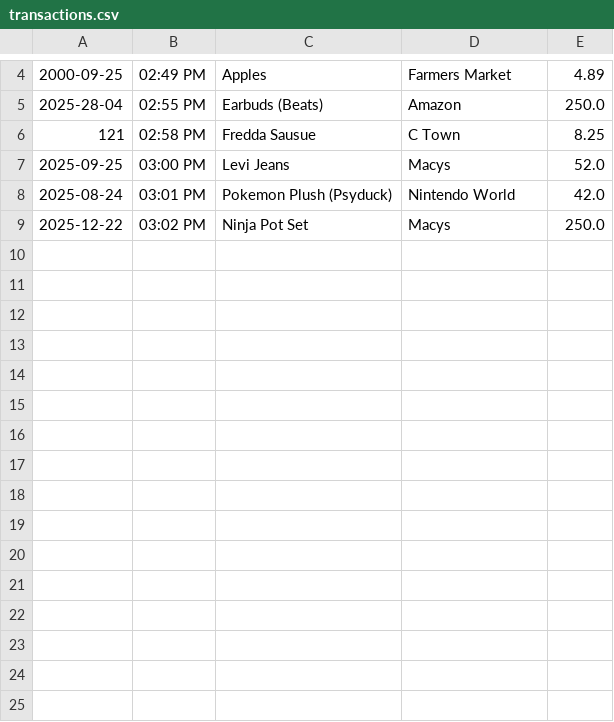
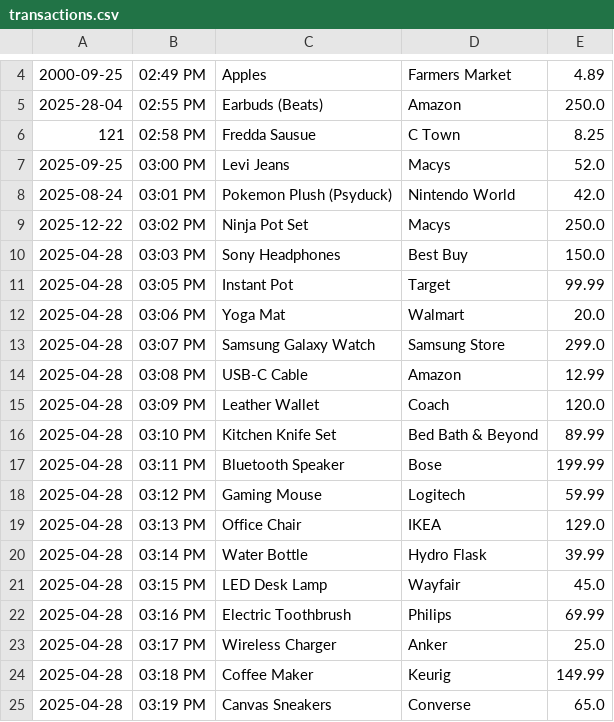
Before and after one commit to Year-Up-United-SPR-2025/Capstone-1-Account-Pro, a CSV file: Accounting_Pro_JA_CAP_1/transactions.csv, drawn as a sheet; only a part is shown, gaps mark what is left out; the diff names each change by its address in the sheet, - before the commit and + after, or states it on an @@ line.

```diff
--- a/Accounting_Pro_JA_CAP_1/transactions.csv
+++ b/Accounting_Pro_JA_CAP_1/transactions.csv
+row 10: 2025-04-28 | 03:03 PM | Sony Headphones | Best Buy | 150.0
+row 11: 2025-04-28 | 03:05 PM | Instant Pot | Target | 99.99
+row 12: 2025-04-28 | 03:06 PM | Yoga Mat | Walmart | 20.0
+row 13: 2025-04-28 | 03:07 PM | Samsung Galaxy Watch | Samsung Store | 299.0
+row 14: 2025-04-28 | 03:08 PM | USB-C Cable | Amazon | 12.99
+row 15: 2025-04-28 | 03:09 PM | Leather Wallet | Coach | 120.0
+row 16: 2025-04-28 | 03:10 PM | Kitchen Knife Set | Bed Bath & Beyond | 89.99
+row 17: 2025-04-28 | 03:11 PM | Bluetooth Speaker | Bose | 199.99
+row 18: 2025-04-28 | 03:12 PM | Gaming Mouse | Logitech | 59.99
+row 19: 2025-04-28 | 03:13 PM | Office Chair | IKEA | 129.0
+row 20: 2025-04-28 | 03:14 PM | Water Bottle | Hydro Flask | 39.99
+row 21: 2025-04-28 | 03:15 PM | LED Desk Lamp | Wayfair | 45.0
+row 22: 2025-04-28 | 03:16 PM | Electric Toothbrush | Philips | 69.99
+row 23: 2025-04-28 | 03:17 PM | Wireless Charger | Anker | 25.0
+row 24: 2025-04-28 | 03:18 PM | Coffee Maker | Keurig | 149.99
+row 25: 2025-04-28 | 03:19 PM | Canvas Sneakers | Converse | 65.0
```
Also changed, not shown: 2 other files.
